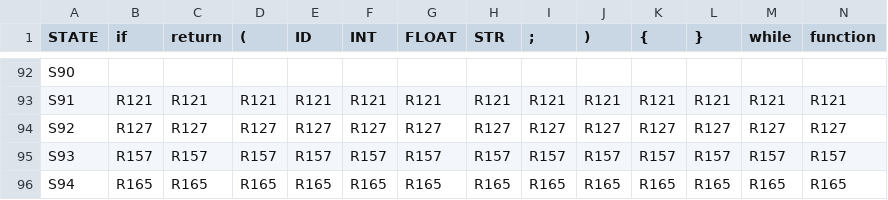
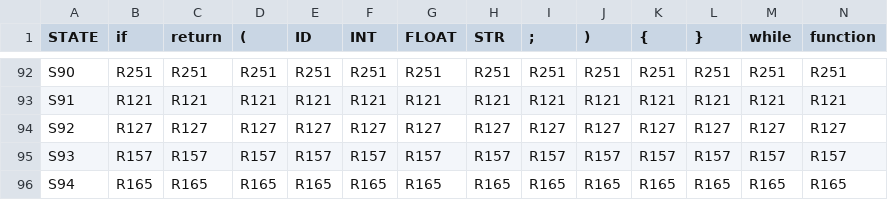
Before and after one commit to romannjoroge/CustomCompiler, a CSV file: parse_table.csv, drawn as a sheet; only a part is shown, gaps mark what is left out; the diff covers the shown part only; the diff names each change by its address in the sheet, - before the commit and + after, or states it on an @@ line.

```diff
--- a/parse_table.csv
+++ b/parse_table.csv
-B92 (if): (empty)
+B92 (if): R251
-C92 (return): (empty)
+C92 (return): R251
-D92 ((): (empty)
+D92 ((): R251
-E92 (ID): (empty)
+E92 (ID): R251
-F92 (INT): (empty)
+F92 (INT): R251
-G92 (FLOAT): (empty)
+G92 (FLOAT): R251
-H92 (STR): (empty)
+H92 (STR): R251
-I92 (;): (empty)
+I92 (;): R251
-J92 ()): (empty)
+J92 ()): R251
-K92 ({): (empty)
+K92 ({): R251
-L92 (}): (empty)
+L92 (}): R251
-M92 (while): (empty)
+M92 (while): R251
-N92 (function): (empty)
+N92 (function): R251
```
Also changed, not shown: 124 edited cells elsewhere in this file, 4 other files.
